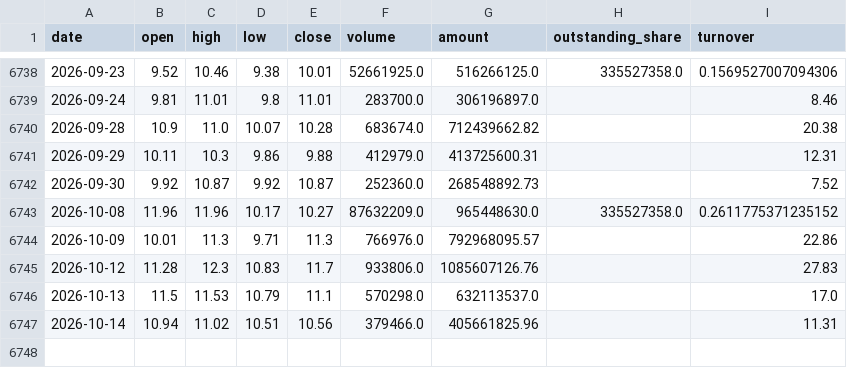
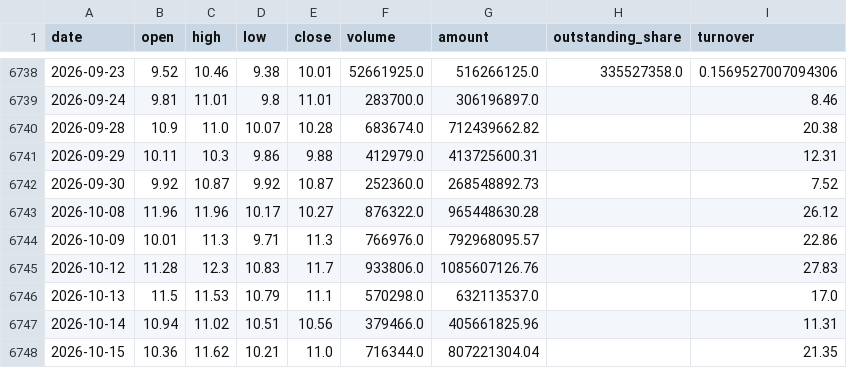
Before and after one commit to zhouyy858/BRJY_optimized, a CSV file: data/sz000710_daily_qfq.csv, drawn as a sheet; only a part is shown, gaps mark what is left out.

```diff
--- a/data/sz000710_daily_qfq.csv
+++ b/data/sz000710_daily_qfq.csv
@@ -6742,3 +6742,3 @@
 2026-09-30,9.92,10.87,9.92,10.87,252360.0,268548892.73,,7.52
-2026-10-08,11.96,11.96,10.17,10.27,87632209.0,965448630.0,335527358.0,0.2611775371235152
+2026-10-08,11.96,11.96,10.17,10.27,876322.0,965448630.28,,26.12
 2026-10-09,10.01,11.3,9.71,11.3,766976.0,792968095.57,,22.86
@@ -6747 +6747,2 @@
 2026-10-14,10.94,11.02,10.51,10.56,379466.0,405661825.96,,11.31
+2026-10-15,10.36,11.62,10.21,11.0,716344.0,807221304.04,,21.35
```
Also changed, not shown: data/sh000001_daily.csv, data/signal_log.csv, 5 other files.
